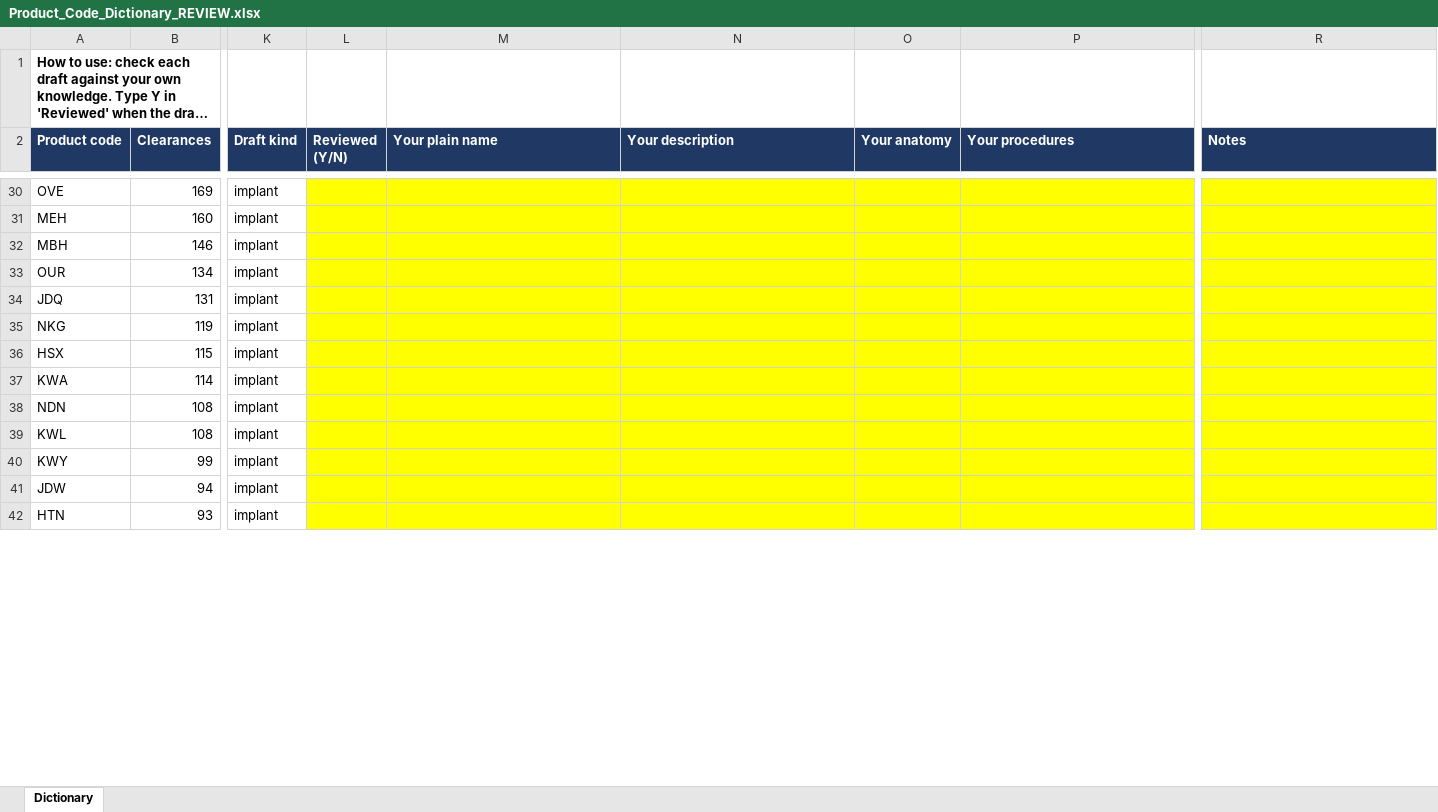
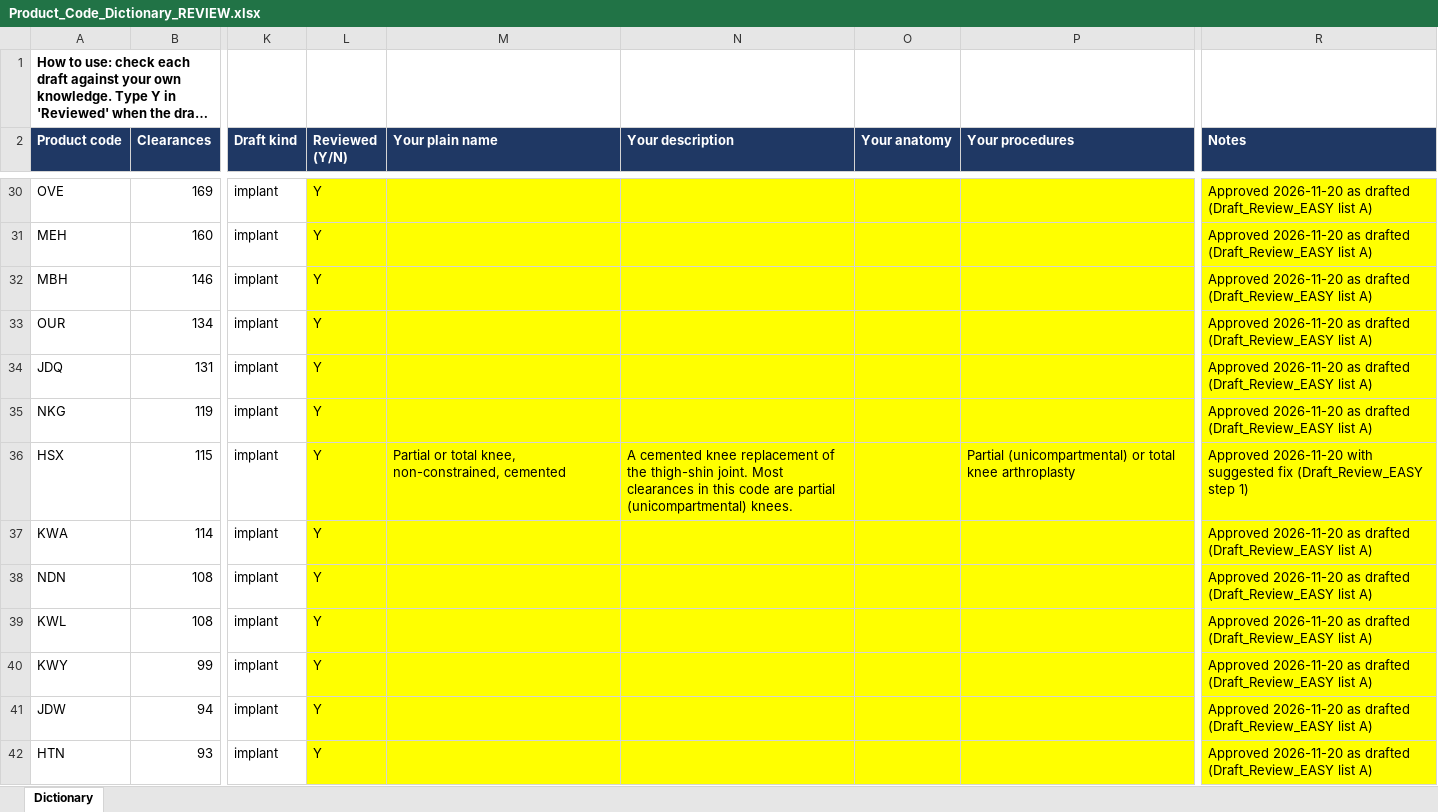
Before and after one commit to asherbreverman/orthoparity-data, an Excel workbook: reviews/Product_Code_Dictionary_REVIEW.xlsx, sheet Dictionary, drawn as a sheet; only a part is shown, gaps mark what is left out; long unchanged cells end in …; values as stored, in another font and other column widths than the file's, no borders; the diff covers the shown part only; the diff names each change by its address in the sheet, - before the commit and + after, or states it on an @@ line.

Commit message:
MAUDE, supplier record, add-on payments, new question boxes, draft labels cleared
- FDA adverse event reports (MAUDE) on product and vendor pages
- Supplier record: FDA establishment registrations, inspections, 483 citations and compliance actions
- FY 2027 NTAP and CY 2027 outpatient pass-through add-on payments
- Product pages ask 12 questions, vendor pages 11, each with triggered questions for the vendor
- All 254 product code descriptions, 164 Medicare procedure links and 15 procedure groups reviewed; draft labels removed
- Release check updated for FDA site and case numbers
See CHANGELOG.md for details. Data: site_data_2026-11-20.zip release.

```diff
--- a/reviews/Product_Code_Dictionary_REVIEW.xlsx (sheet Dictionary)
+++ b/reviews/Product_Code_Dictionary_REVIEW.xlsx (sheet Dictionary)
-L30:L42 (Reviewed (Y/N)): (empty)
+L30:L42 (Reviewed (Y/N)): Y
-R30:R35 (Notes): (empty)
+R30:R35 (Notes): Approved 2026-11-20 as drafted (Draft_Review_EASY list A)
-M36 (Your plain name): (empty)
+M36 (Your plain name): Partial or total knee, non-constrained, cemented
-N36 (Your description): (empty)
+N36 (Your description): A cemented knee replacement of the thigh-shin joint. Most clearances in this code are partial (unicompartmental) knees.
-P36 (Your procedures): (empty)
+P36 (Your procedures): Partial (unicompartmental) or total knee arthroplasty
-R36 (Notes): (empty)
+R36 (Notes): Approved 2026-11-20 with suggested fix (Draft_Review_EASY step 1)
-R37:R42 (Notes): (empty)
+R37:R42 (Notes): Approved 2026-11-20 as drafted (Draft_Review_EASY list A)
```
Also changed, not shown: 527 edited cells elsewhere in this sheet, 29 other files.
